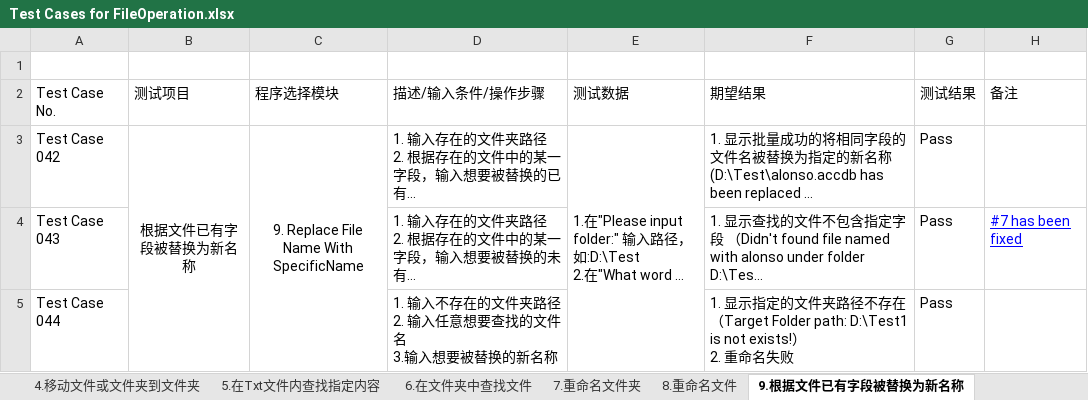
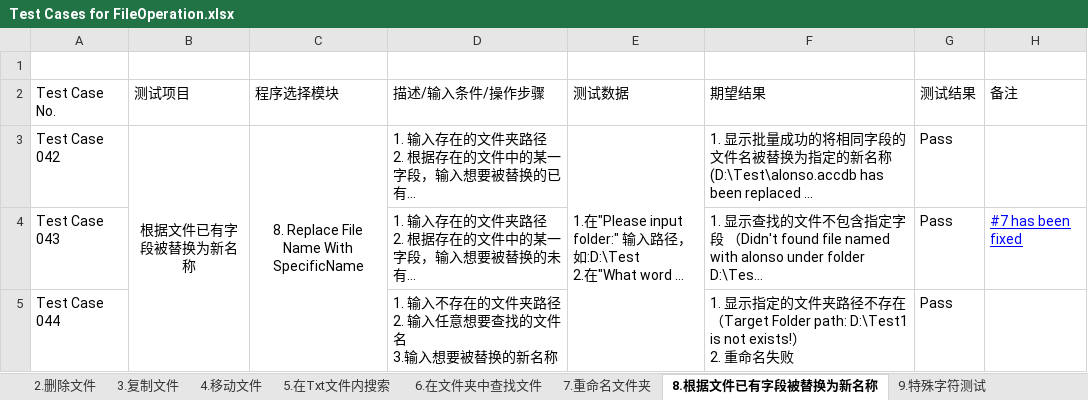
Before and after one commit to Eason0731/LegacyPython2, an Excel workbook: src/MyItems/Test Cases for FileOperation.xlsx, sheet 8.根据文件已有字段被替换为新名称, drawn as a sheet; long unchanged cells end in …; values as stored, in another font and other column widths than the file's, no borders; the diff names each change by its address in the sheet, - before the commit and + after, or states it on an @@ line.

```diff
--- a/src/MyItems/Test Cases for FileOperation.xlsx (sheet 8.根据文件已有字段被替换为新名称)
+++ b/src/MyItems/Test Cases for FileOperation.xlsx (sheet 8.根据文件已有字段被替换为新名称)
-sheet tab: 4.移动文件或文件夹到文件夹
+sheet tab: 4.移动文件
-sheet tab: 5.在Txt文件内查找指定内容
+sheet tab: 5.在Txt文件内搜索
-sheet tab: 9.根据文件已有字段被替换为新名称
+sheet tab: 8.根据文件已有字段被替换为新名称
-sheet tab: 8.重命名文件
-C3 (程序选择模块): 9. Replace File Name With SpecificName
+C3 (程序选择模块): 8. Replace File Name With SpecificName
```
Also changed, not shown: sheet 7.重命名文件夹, other sheet tabs.
